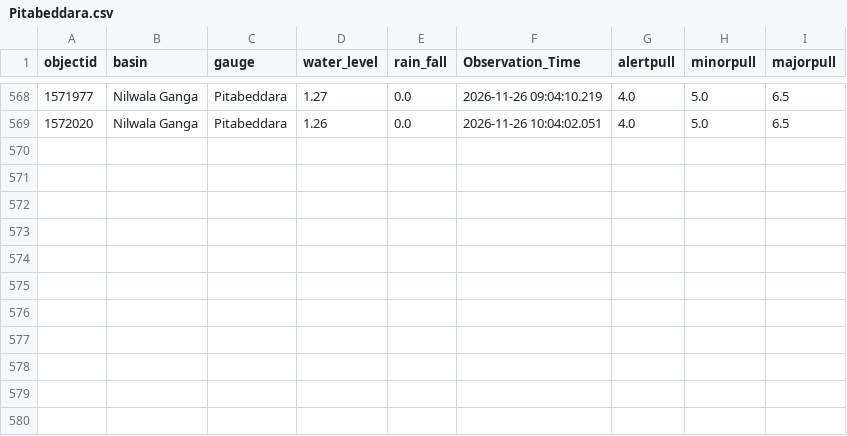
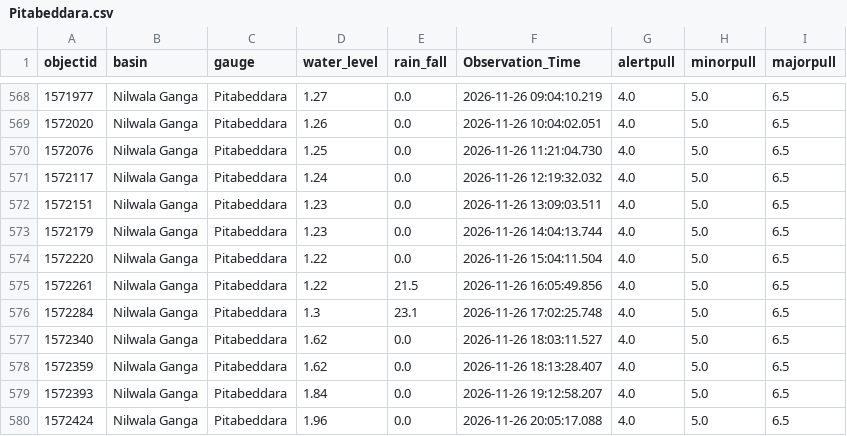
Before and after one commit to lokithasendila/CascadeRisk-Project, a CSV file: Station_Rainfall_CSVs/Pitabeddara.csv, drawn as a sheet; only a part is shown, gaps mark what is left out.

```diff
--- a/Station_Rainfall_CSVs/Pitabeddara.csv
+++ b/Station_Rainfall_CSVs/Pitabeddara.csv
@@ -569 +569,12 @@ objectid,basin,gauge,water_level,rain_fall,Observation_Time,alertpull,minorpull,
 1572020,Nilwala Ganga,Pitabeddara,1.26,0.0,2026-11-26 10:04:02.051,4.0,5.0,6.5
+1572076,Nilwala Ganga,Pitabeddara,1.25,0.0,2026-11-26 11:21:04.730,4.0,5.0,6.5
+1572117,Nilwala Ganga,Pitabeddara,1.24,0.0,2026-11-26 12:19:32.032,4.0,5.0,6.5
+1572151,Nilwala Ganga,Pitabeddara,1.23,0.0,2026-11-26 13:09:03.511,4.0,5.0,6.5
+1572179,Nilwala Ganga,Pitabeddara,1.23,0.0,2026-11-26 14:04:13.744,4.0,5.0,6.5
+1572220,Nilwala Ganga,Pitabeddara,1.22,0.0,2026-11-26 15:04:11.504,4.0,5.0,6.5
+1572261,Nilwala Ganga,Pitabeddara,1.22,21.5,2026-11-26 16:05:49.856,4.0,5.0,6.5
+1572284,Nilwala Ganga,Pitabeddara,1.3,23.1,2026-11-26 17:02:25.748,4.0,5.0,6.5
+1572340,Nilwala Ganga,Pitabeddara,1.62,0.0,2026-11-26 18:03:11.527,4.0,5.0,6.5
+1572359,Nilwala Ganga,Pitabeddara,1.62,0.0,2026-11-26 18:13:28.407,4.0,5.0,6.5
+1572393,Nilwala Ganga,Pitabeddara,1.84,0.0,2026-11-26 19:12:58.207,4.0,5.0,6.5
+1572424,Nilwala Ganga,Pitabeddara,1.96,0.0,2026-11-26 20:05:17.088,4.0,5.0,6.5
```
Also changed, not shown: Station_Rainfall_CSVs/Horowpothana.csv, Station_Rainfall_CSVs/Katharagama.csv, 38 other files.
